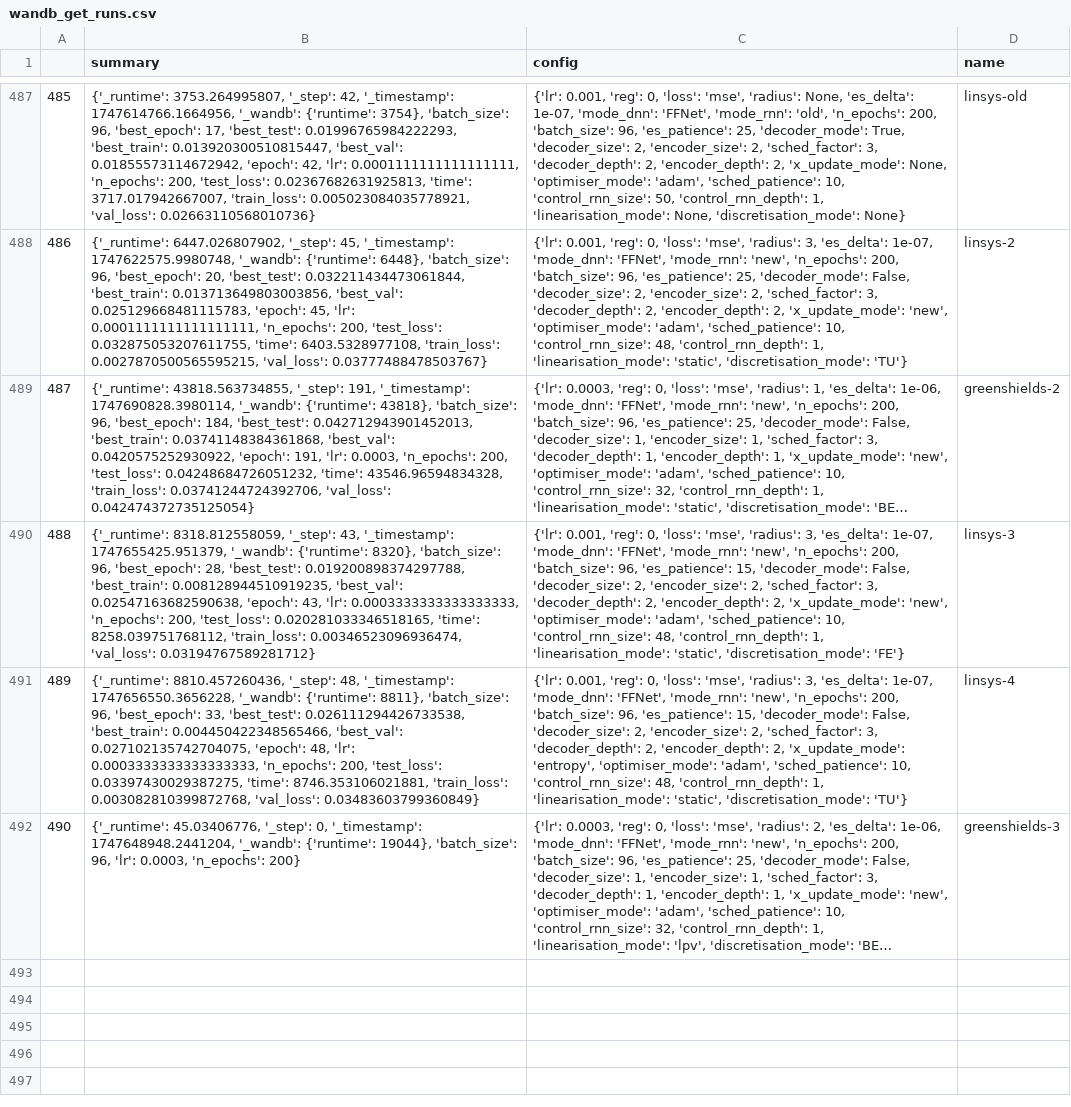
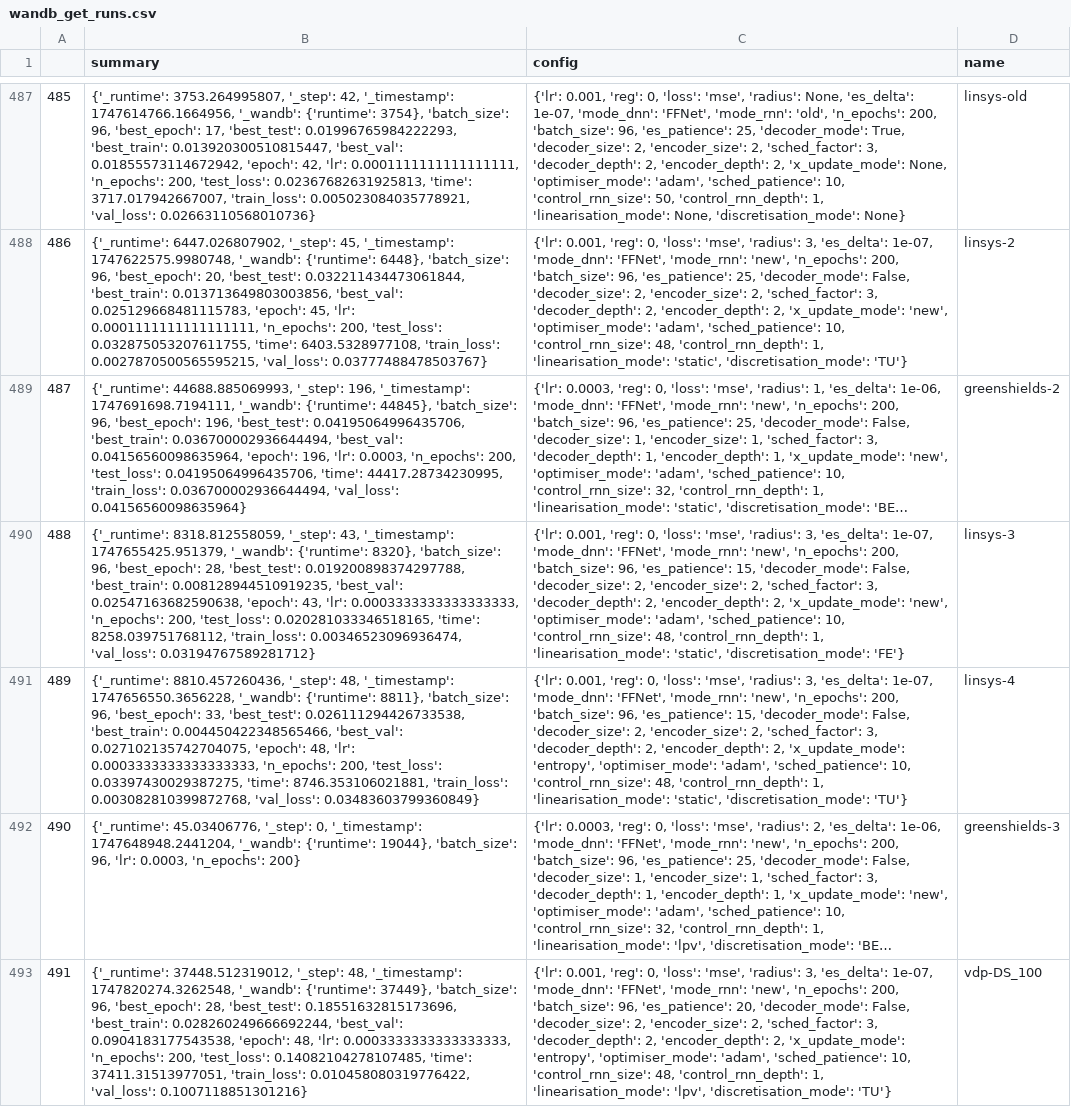
Before and after one commit to FiengoKineton/flumen-G, a CSV file: run_data/csv_files/wandb_get_runs.csv, drawn as a sheet; only a part is shown, gaps mark what is left out; long unchanged cells end in …; the diff covers the shown part only; the diff names each change by its address in the sheet, - before the commit and + after, or states it on an @@ line.

```diff
--- a/run_data/csv_files/wandb_get_runs.csv
+++ b/run_data/csv_files/wandb_get_runs.csv
-B489 (summary): {'_runtime': 43818.563734855, '_step': 191, '_timestamp': 1747690828.3980114, '_wandb': {'runtime': 43818}, 'batch_size': 96, 'best_epoch': 184, 'best_test': 0.042712943901452013, 'best_train': 0.03741148384361868, 'best_val': 0.0420575252930922, 'epoch': 191, 'lr': 0.0003, 'n_epochs': 200, 'test_loss': 0.04248684726051232, 'time': 43546.96594834328, 'train_loss': 0.03741244724392706, 'val_loss': 0.042474372735125054}
+B489 (summary): {'_runtime': 44688.885069993, '_step': 196, '_timestamp': 1747691698.7194111, '_wandb': {'runtime': 44845}, 'batch_size': 96, 'best_epoch': 196, 'best_test': 0.04195064996435706, 'best_train': 0.036700002936644494, 'best_val': 0.04156560098635964, 'epoch': 196, 'lr': 0.0003, 'n_epochs': 200, 'test_loss': 0.04195064996435706, 'time': 44417.28734230995, 'train_loss': 0.036700002936644494, 'val_loss': 0.04156560098635964}
+row 493: 491 | {'_runtime': 37448.512319012, '_step': 48, '_timestamp': 1747820274.3262548, '_wandb': {'runtime': 37449}, 'batch_size': 96, 'best_epoch': 28, 'best_test': 0.18551632815173696, 'best_train': 0.028260249666692244, 'best_val': 0.0904183177543538, 'epoch': 48, 'lr': 0.0003333333333333333, 'n_epochs': 200, 'test_loss': 0.14082104278107485, 'time': 37411.31513977051, 'train_loss': 0.010458080319776422, 'val_loss': 0.1007118851301216} | {'lr': 0.001, 'reg': 0, 'loss': 'mse', 'radius': 3, 'es_delta': 1e-07, 'mode_dnn': 'FFNet', 'mode_rnn': 'new', 'n_epochs': 200, 'batch_size': 96, 'es_patience': 20, 'decoder_mode': False, 'decoder_size': 2, 'encoder_size': 2, 'sched_factor': 3, 'decoder_depth': 2, 'encoder_depth': 2, 'x_update_mode': 'entropy', 'optimiser_mode': 'adam', 'sched_patience': 10, 'control_rnn_size': 48, 'control_rnn_depth': 1, 'linearisation_mode': 'lpv', 'discretisation_mode': 'TU'} | vdp-DS_100
```
Also changed, not shown: 4 added rows and 1 edited cell elsewhere in this file, 3 other files.
